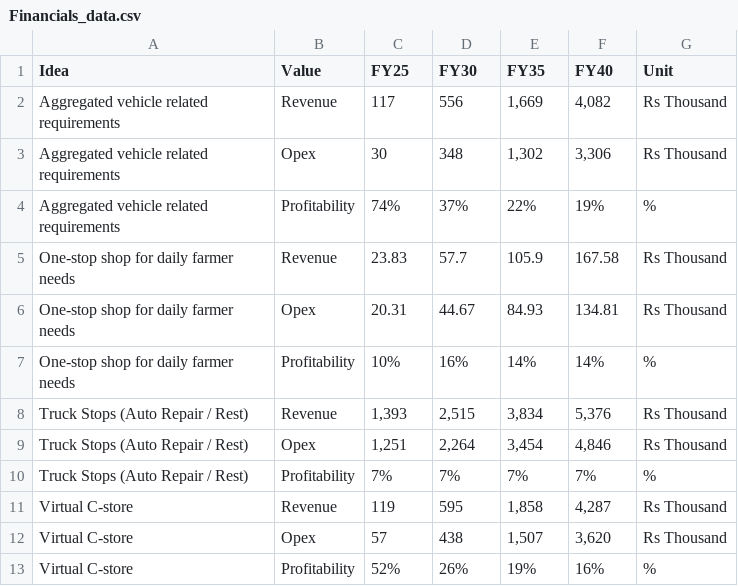
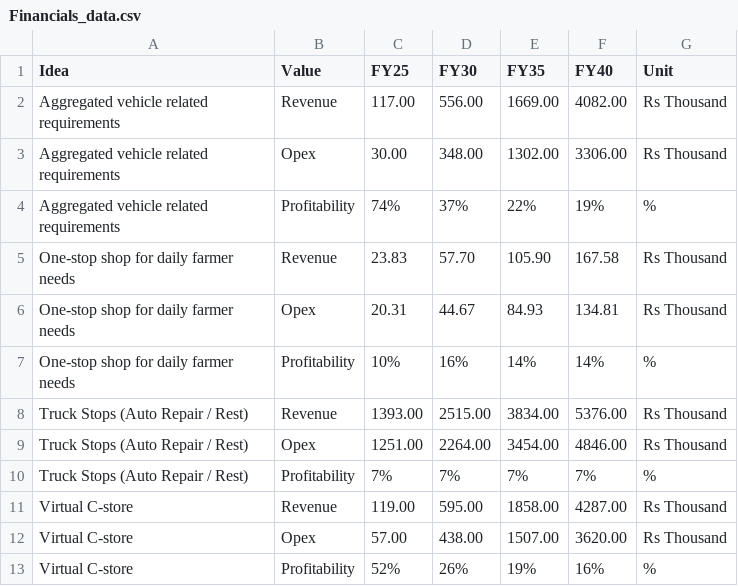
Before and after one commit to abhimanyurai/offerings, a CSV file: Files/Financials_data.csv, drawn as a sheet.

Commit message:
Add files via upload

```diff
--- a/Files/Financials_data.csv
+++ b/Files/Financials_data.csv
@@ -1,13 +1,13 @@
 Idea,Value,FY25,FY30,FY35,FY40,Unit
-Aggregated vehicle related requirements,Revenue,117,556,"1,669","4,082",Rs Thousand
-Aggregated vehicle related requirements,Opex,30,348,"1,302","3,306",Rs Thousand
+Aggregated vehicle related requirements,Revenue,117.00,556.00,1669.00,4082.00,Rs Thousand
+Aggregated vehicle related requirements,Opex,30.00,348.00,1302.00,3306.00,Rs Thousand
 Aggregated vehicle related requirements,Profitability,74%,37%,22%,19%,%
-One-stop shop for daily farmer needs,Revenue,23.83,57.7,105.9,167.58,Rs Thousand
+One-stop shop for daily farmer needs,Revenue,23.83,57.70,105.90,167.58,Rs Thousand
 One-stop shop for daily farmer needs,Opex,20.31,44.67,84.93,134.81,Rs Thousand
 One-stop shop for daily farmer needs,Profitability,10%,16%,14%,14%,%
-Truck Stops (Auto Repair / Rest),Revenue,"1,393","2,515","3,834","5,376",Rs Thousand
-Truck Stops (Auto Repair / Rest),Opex,"1,251","2,264","3,454","4,846",Rs Thousand
+Truck Stops (Auto Repair / Rest),Revenue,1393.00,2515.00,3834.00,5376.00,Rs Thousand
+Truck Stops (Auto Repair / Rest),Opex,1251.00,2264.00,3454.00,4846.00,Rs Thousand
 Truck Stops (Auto Repair / Rest),Profitability,7%,7%,7%,7%,%
-Virtual C-store,Revenue,119,595,"1,858","4,287",Rs Thousand
-Virtual C-store,Opex,57,438,"1,507","3,620",Rs Thousand
+Virtual C-store,Revenue,119.00,595.00,1858.00,4287.00,Rs Thousand
+Virtual C-store,Opex,57.00,438.00,1507.00,3620.00,Rs Thousand
 Virtual C-store,Profitability,52%,26%,19%,16%,%
```
